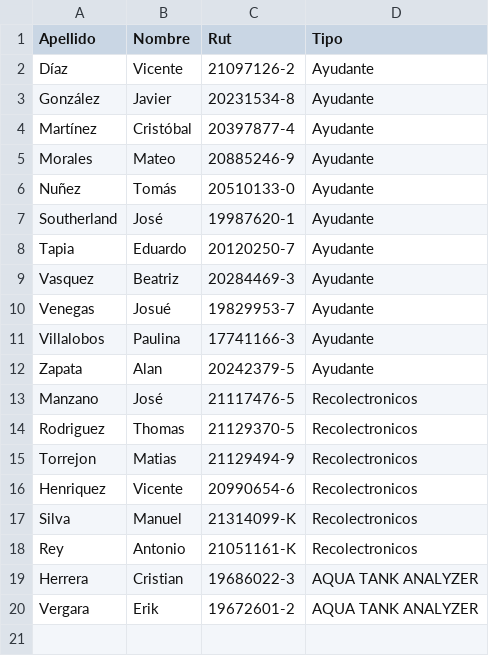
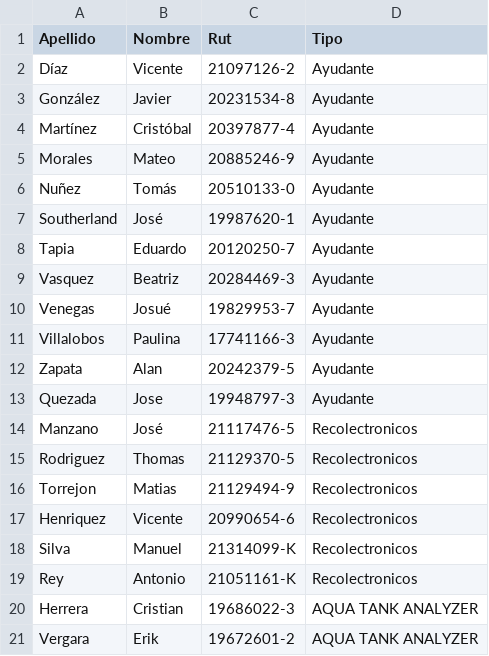
Before and after one commit to josemqz/SCILab, a CSV file: ruts.csv, drawn as a sheet.

```diff
--- a/ruts.csv
+++ b/ruts.csv
@@ -12,2 +12,3 @@ Villalobos,Paulina,17741166-3,Ayudante
 Zapata,Alan,20242379-5,Ayudante
+Quezada,Jose,19948797-3,Ayudante
 Manzano,José,21117476-5,Recolectronicos
```
Also changed, not shown: 4 other files.
